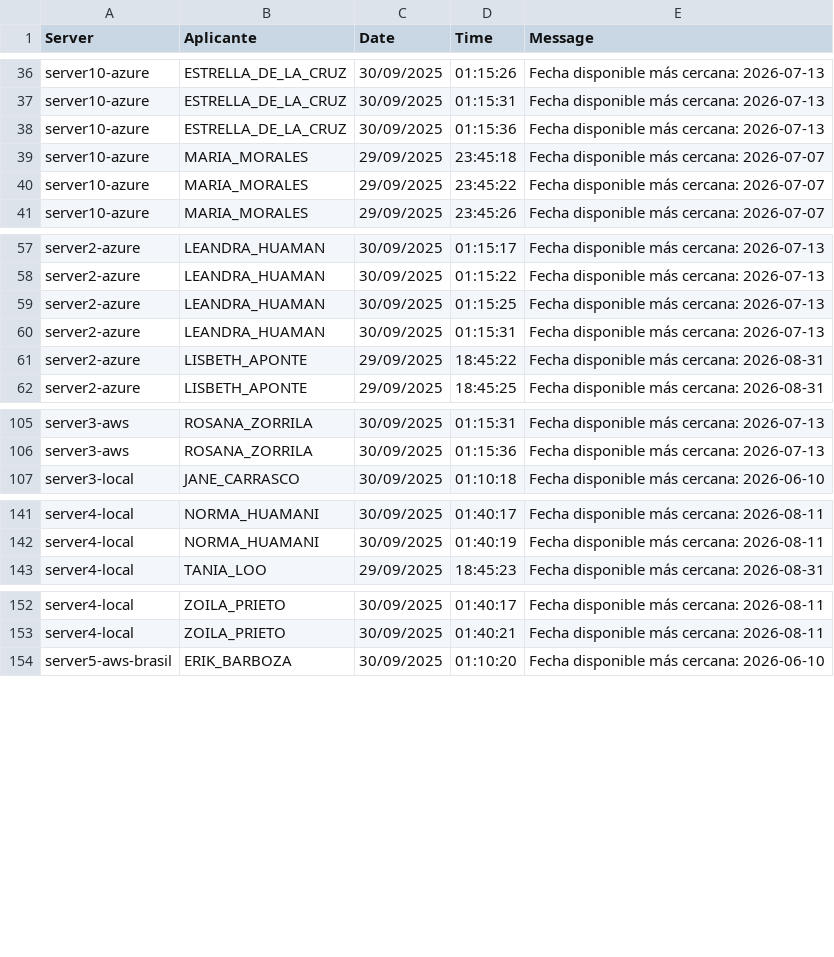
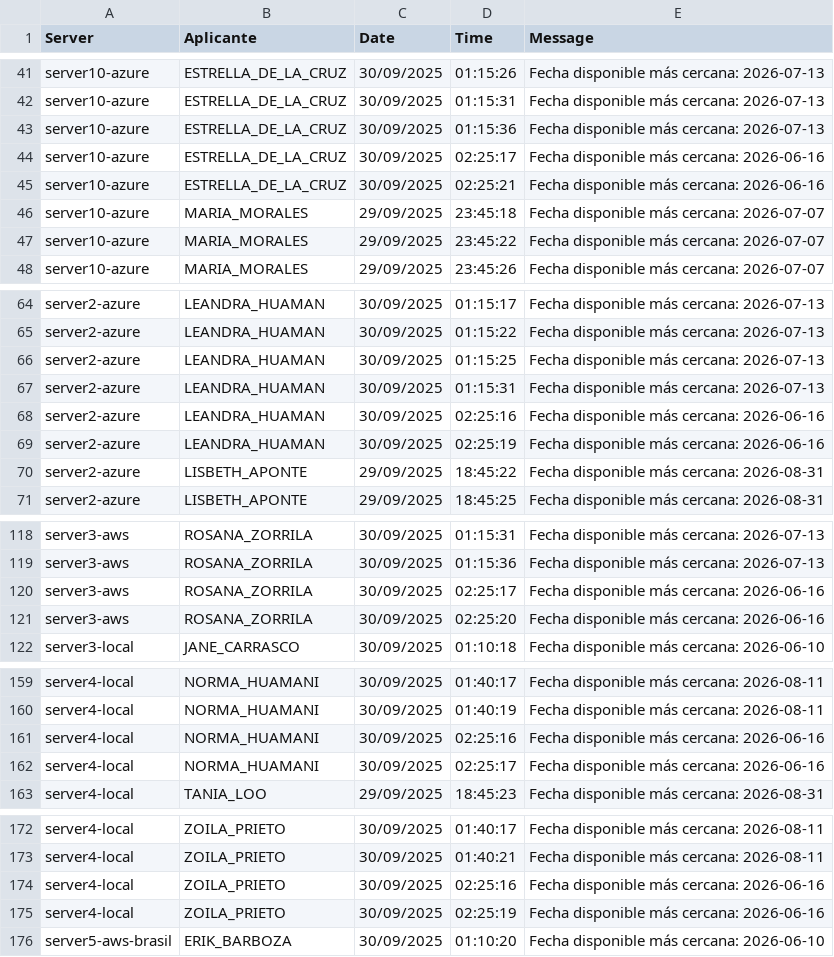
Before and after one commit to mcjha22025/disponibilidades, a CSV file: latest.csv, drawn as a sheet; only a part is shown, gaps mark what is left out; the diff covers the shown part only.

```diff
--- a/latest.csv
+++ b/latest.csv
@@ -38,2 +43,4 @@ server10-azure,ESTRELLA_DE_LA_CRUZ,30/09/2025,01:15:31,Fecha disponible más cer
 server10-azure,ESTRELLA_DE_LA_CRUZ,30/09/2025,01:15:36,Fecha disponible más cercana: 2026-07-13
+server10-azure,ESTRELLA_DE_LA_CRUZ,30/09/2025,02:25:17,Fecha disponible más cercana: 2026-06-16
+server10-azure,ESTRELLA_DE_LA_CRUZ,30/09/2025,02:25:21,Fecha disponible más cercana: 2026-06-16
 server10-azure,MARIA_MORALES,29/09/2025,23:45:18,Fecha disponible más cercana: 2026-07-07
@@ -60,2 +67,4 @@ server2-azure,LEANDRA_HUAMAN,30/09/2025,01:15:25,Fecha disponible más cercana:
 server2-azure,LEANDRA_HUAMAN,30/09/2025,01:15:31,Fecha disponible más cercana: 2026-07-13
+server2-azure,LEANDRA_HUAMAN,30/09/2025,02:25:16,Fecha disponible más cercana: 2026-06-16
+server2-azure,LEANDRA_HUAMAN,30/09/2025,02:25:19,Fecha disponible más cercana: 2026-06-16
 server2-azure,LISBETH_APONTE,29/09/2025,18:45:22,Fecha disponible más cercana: 2026-08-31
@@ -106,2 +119,4 @@ server3-aws,ROSANA_ZORRILA,30/09/2025,01:15:31,Fecha disponible más cercana: 20
 server3-aws,ROSANA_ZORRILA,30/09/2025,01:15:36,Fecha disponible más cercana: 2026-07-13
+server3-aws,ROSANA_ZORRILA,30/09/2025,02:25:17,Fecha disponible más cercana: 2026-06-16
+server3-aws,ROSANA_ZORRILA,30/09/2025,02:25:20,Fecha disponible más cercana: 2026-06-16
 server3-local,JANE_CARRASCO,30/09/2025,01:10:18,Fecha disponible más cercana: 2026-06-10
@@ -142,2 +160,4 @@ server4-local,NORMA_HUAMANI,30/09/2025,01:40:17,Fecha disponible más cercana: 2
 server4-local,NORMA_HUAMANI,30/09/2025,01:40:19,Fecha disponible más cercana: 2026-08-11
+server4-local,NORMA_HUAMANI,30/09/2025,02:25:16,Fecha disponible más cercana: 2026-06-16
+server4-local,NORMA_HUAMANI,30/09/2025,02:25:17,Fecha disponible más cercana: 2026-06-16
 server4-local,TANIA_LOO,29/09/2025,18:45:23,Fecha disponible más cercana: 2026-08-31
@@ -153,2 +173,4 @@ server4-local,ZOILA_PRIETO,30/09/2025,01:40:17,Fecha disponible más cercana: 20
 server4-local,ZOILA_PRIETO,30/09/2025,01:40:21,Fecha disponible más cercana: 2026-08-11
+server4-local,ZOILA_PRIETO,30/09/2025,02:25:16,Fecha disponible más cercana: 2026-06-16
+server4-local,ZOILA_PRIETO,30/09/2025,02:25:19,Fecha disponible más cercana: 2026-06-16
 server5-aws-brasil,ERIK_BARBOZA,30/09/2025,01:10:20,Fecha disponible más cercana: 2026-06-10
```
Also changed, not shown: 18 added rows elsewhere in this file.
